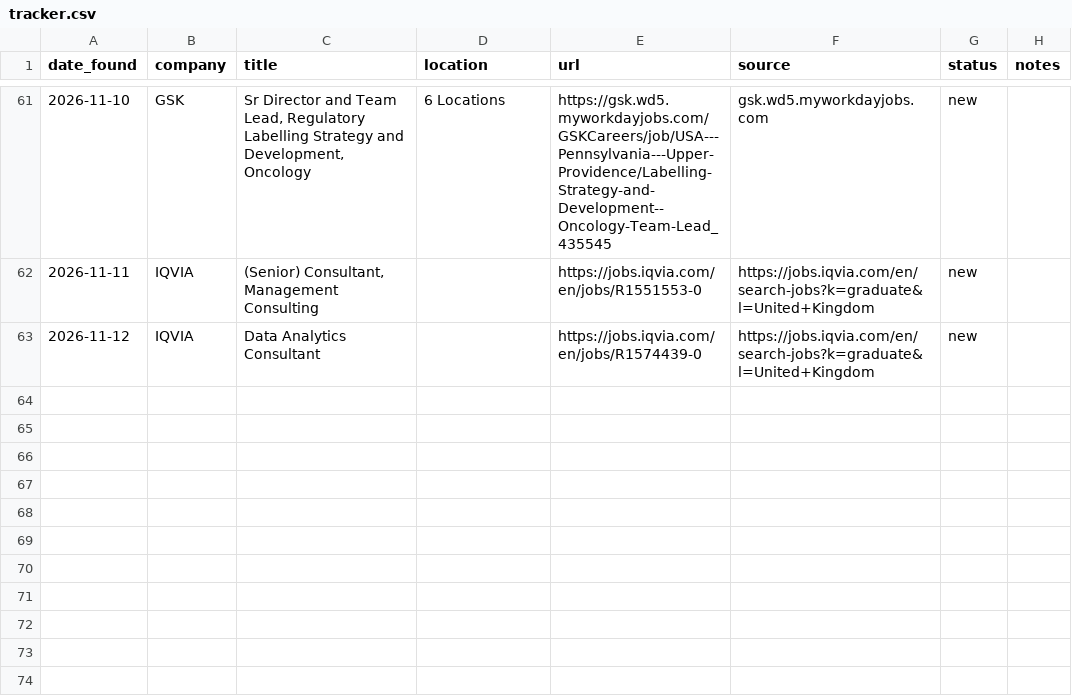
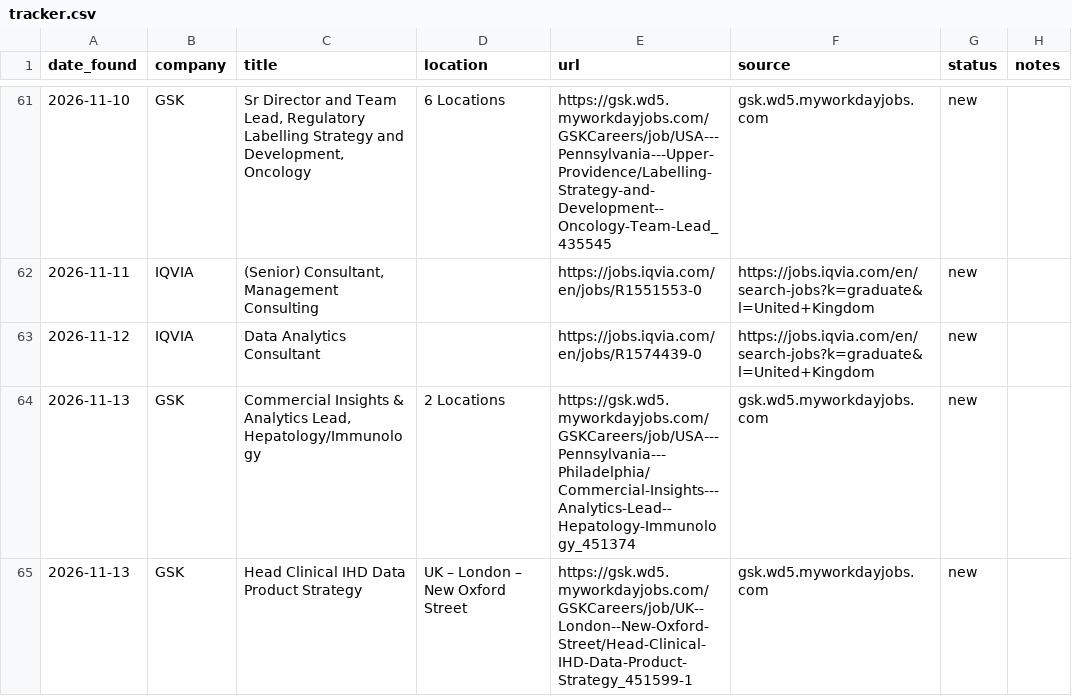
Before and after one commit to mohamudelyas0-lgtm/ucl-job-tracker, a CSV file: tracker.csv, drawn as a sheet; only a part is shown, gaps mark what is left out; the diff names each change by its address in the sheet, - before the commit and + after, or states it on an @@ line.

```diff
--- a/tracker.csv
+++ b/tracker.csv
+row 64: 2026-11-13 | GSK | Commercial Insights & Analytics Lead, Hepatology/Immunology | 2 Locations | https://gsk.wd5.myworkdayjobs.com/GSKCareers/job/USA---Pennsylvania---Philadelphia/Commercial-Insights---Analytics-Lead--Hepatology-Immunology_451374 | gsk.wd5.myworkdayjobs.com | new
+row 65: 2026-11-13 | GSK | Head Clinical IHD Data Product Strategy | UK – London – New Oxford Street | https://gsk.wd5.myworkdayjobs.com/GSKCareers/job/UK--London--New-Oxford-Street/Head-Clinical-IHD-Data-Product-Strategy_451599-1 | gsk.wd5.myworkdayjobs.com | new
```
